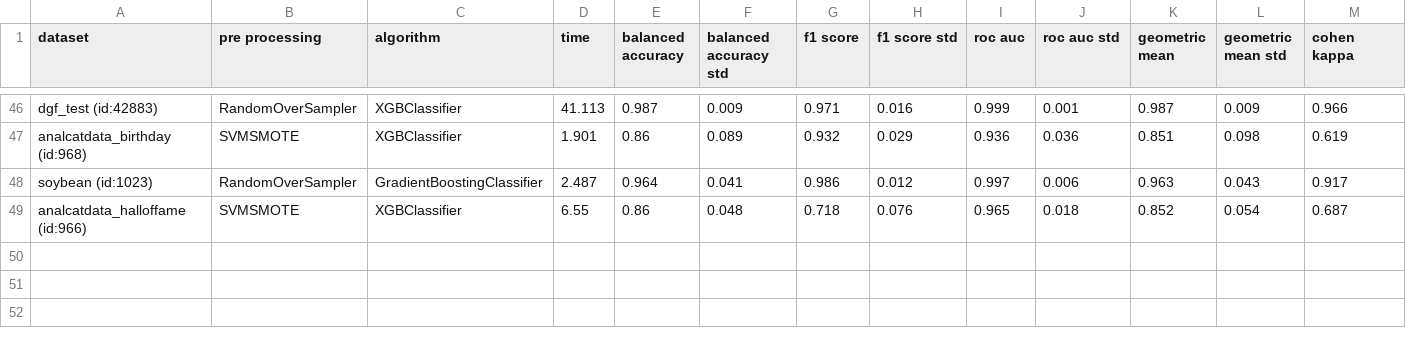
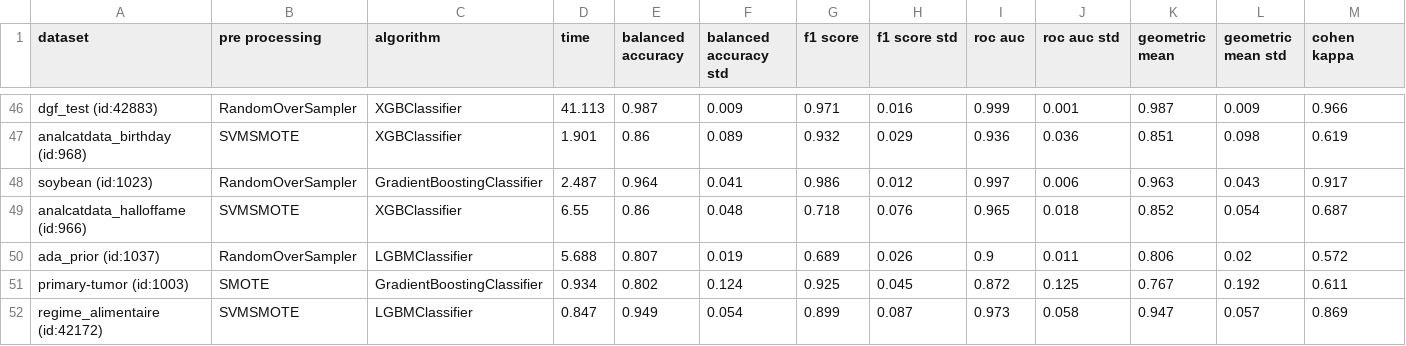
Before and after one commit to PedroVieira1160634/automated-imbalanced-classification, a CSV file: project/output/kb_results.csv, drawn as a sheet; only a part is shown, gaps mark what is left out; rows hold the shown columns only; the diff names each change by its address in the sheet, - before the commit and + after, or states it on an @@ line.

```diff
--- a/project/output/kb_results.csv
+++ b/project/output/kb_results.csv
+row 50: ada_prior (id:1037) | RandomOverSampler | LGBMClassifier | 5.688 | 0.807 | 0.019 | 0.689 | 0.026 | 0.9 | 0.011 | 0.806 | 0.02 | 0.572
+row 51: primary-tumor (id:1003) | SMOTE | GradientBoostingClassifier | 0.934 | 0.802 | 0.124 | 0.925 | 0.045 | 0.872 | 0.125 | 0.767 | 0.192 | 0.611
+row 52: regime_alimentaire (id:42172) | SVMSMOTE | LGBMClassifier | 0.847 | 0.949 | 0.054 | 0.899 | 0.087 | 0.973 | 0.058 | 0.947 | 0.057 | 0.869
```
Also changed, not shown: project/output/kb_full_results.csv, 3 other files.
